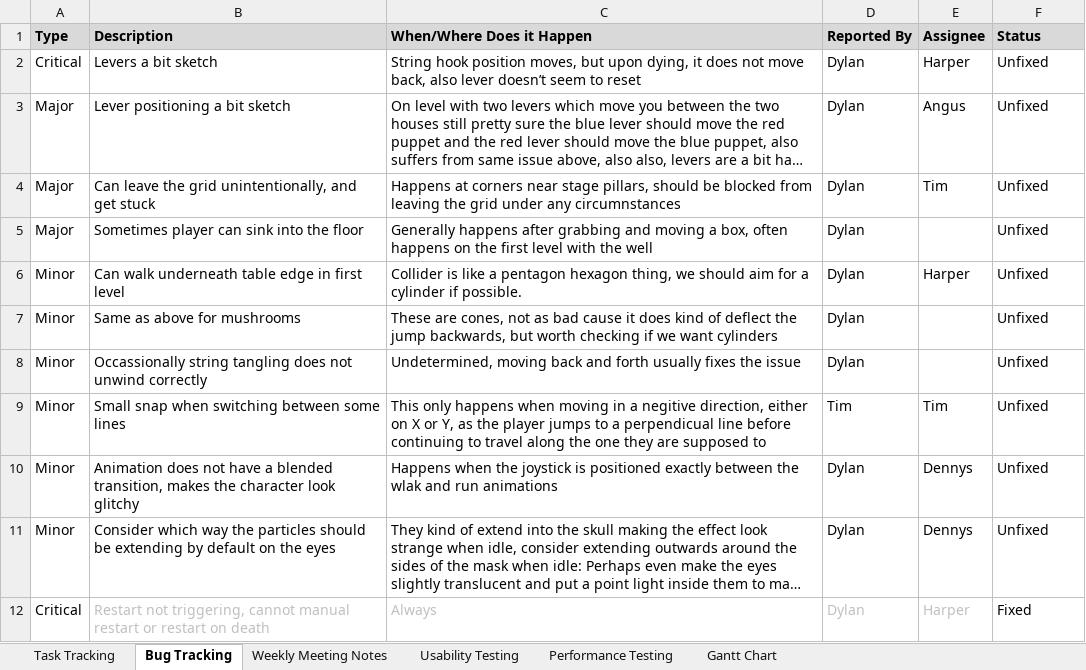
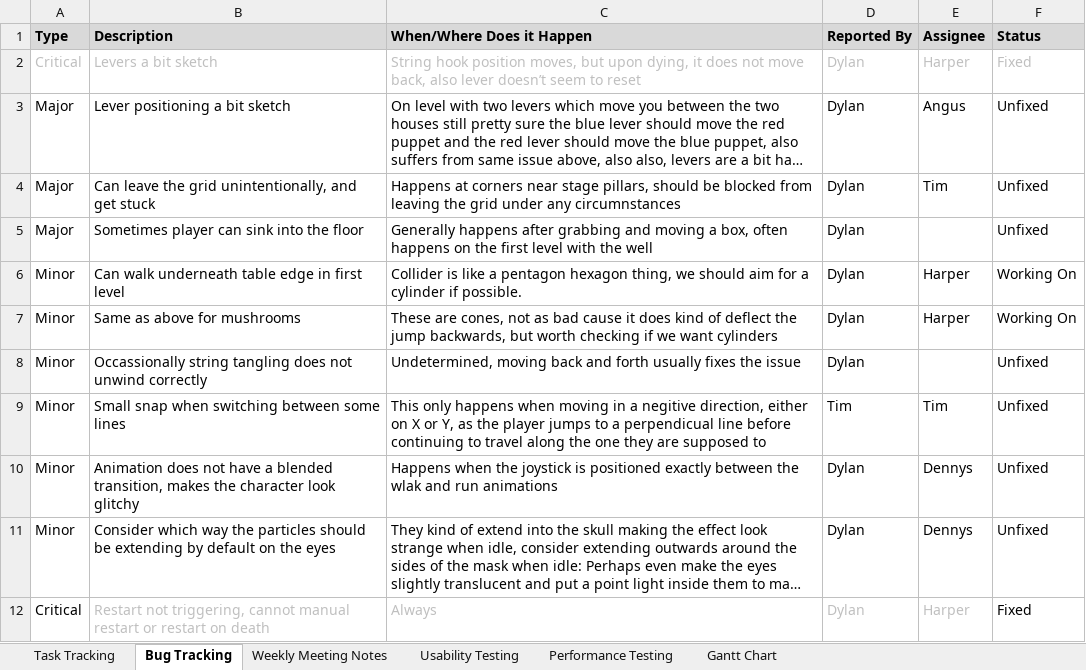
Before and after one commit to SpyraxianJ/strung-along, an Excel workbook: Admin Files/The Prod Doc.xlsx, sheet Bug Tracking, drawn as a sheet; only a part is shown; long unchanged cells end in …; values as stored, in another font and other column widths than the file's, no borders; conditional formats not drawn; the diff names each change by its address in the sheet, - before the commit and + after, or states it on an @@ line.

```diff
--- a/Admin Files/The Prod Doc.xlsx (sheet Bug Tracking)
+++ b/Admin Files/The Prod Doc.xlsx (sheet Bug Tracking)
-A2:F2 text colour: black
+A2:F2 text colour: #BFBFBF
-F2 (Status): Unfixed
+F2 (Status): Fixed
-F6:F7 (Status): Unfixed
+F6:F7 (Status): Working On
-E7 (Assignee): (empty)
+E7 (Assignee): Harper
```
Also changed, not shown: 13 other files.
